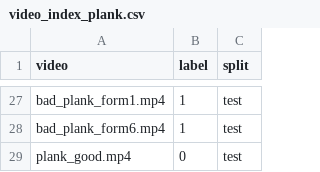
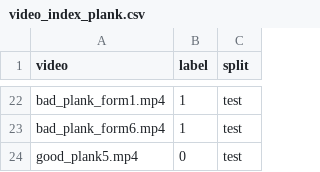
Before and after one commit to Viet-Hoang-Cao/Projet_annuel_Sport_AI, a CSV file: core/plank_model/data/video_index_plank.csv, drawn as a sheet; only a part is shown, gaps mark what is left out; the diff covers the shown part only.

```diff
--- a/core/plank_model/data/video_index_plank.csv
+++ b/core/plank_model/data/video_index_plank.csv
@@ -28,2 +23,2 @@ bad_plank_form1.mp4,1,test
 bad_plank_form6.mp4,1,test
-plank_good.mp4,0,test
+good_plank5.mp4,0,test
```
Also changed, not shown: 5 added rows, 10 removed rows and 13 edited cells elsewhere in this file, 38 other files.
